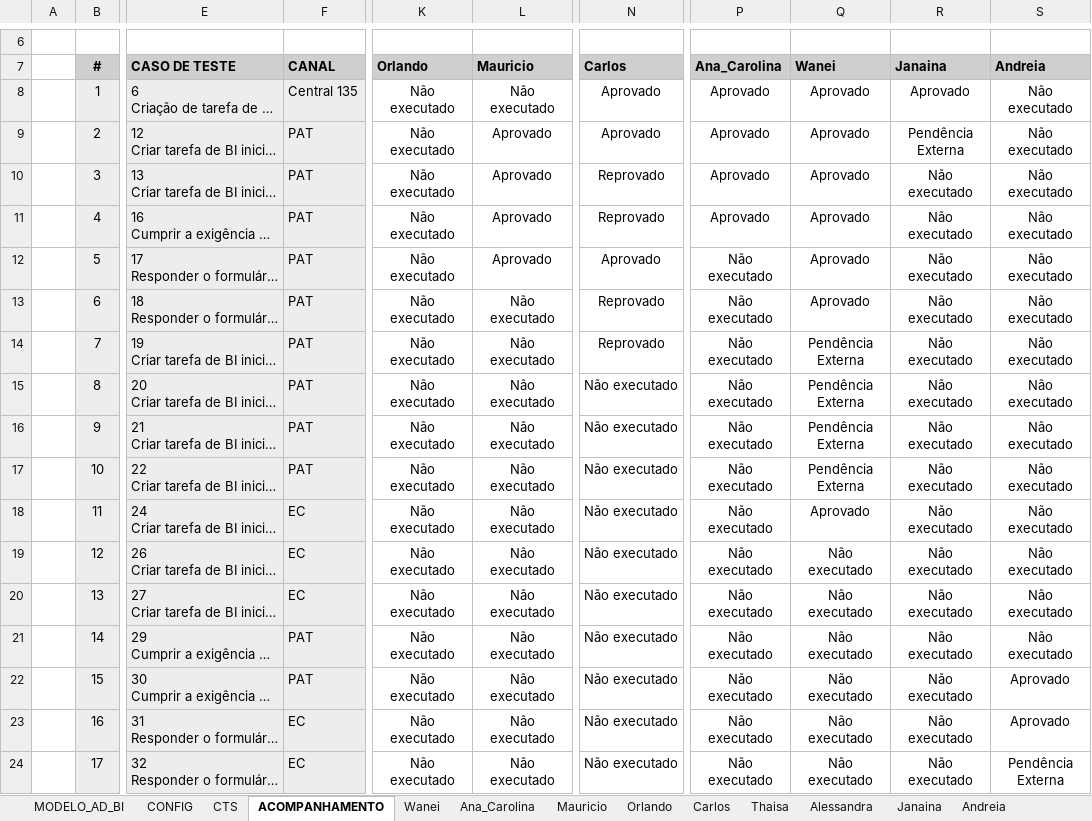
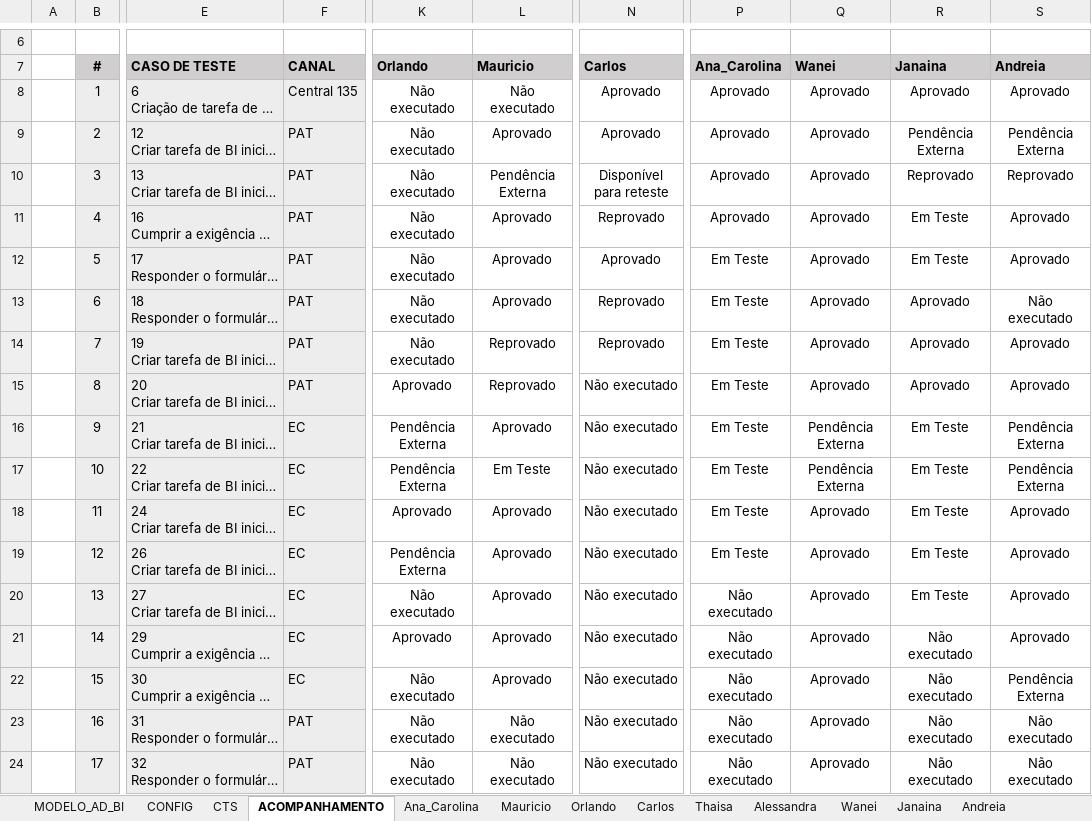
Before and after one commit to thiagopb12-max/painel-homologacao-caf, an Excel workbook: fluxo-integrado/00_PAT_HOMOLOGACAO_AD_BI.xlsx, sheet ACOMPANHAMENTO, drawn as a sheet; only a part is shown, gaps mark what is left out; long unchanged cells end in …; values as stored, in another font and other column widths than the file's, no borders; conditional formats and table styles not drawn; the diff covers the shown part only; the diff names each change by its address in the sheet, - before the commit and + after, or states it on an @@ line.

```diff
--- a/fluxo-integrado/00_PAT_HOMOLOGACAO_AD_BI.xlsx (sheet ACOMPANHAMENTO)
+++ b/fluxo-integrado/00_PAT_HOMOLOGACAO_AD_BI.xlsx (sheet ACOMPANHAMENTO)
@@ sheet tab order changed: MODELO_AD_BI | CONFIG | CTS | ACOMPANHAMENTO | Ana_Carolina | Mauricio | Orlando | Carlos | Thaisa | Alessandra | Wanei | Janaina | Andreia @@
-S8 (Andreia): Não executado
+S8 (Andreia): Aprovado
-S9 (Andreia): Não executado
+S9 (Andreia): Pendência Externa
-L10 (Mauricio): Aprovado
+L10 (Mauricio): Pendência Externa
-N10 (Carlos): Reprovado
+N10 (Carlos): Disponível para reteste
-R10 (Janaina): Não executado
+R10 (Janaina): Reprovado
-S10 (Andreia): Não executado
+S10 (Andreia): Reprovado
-R11:R12 (Janaina): Não executado
+R11:R12 (Janaina): Em Teste
-S11:S12 (Andreia): Não executado
+S11:S12 (Andreia): Aprovado
-P12:P19 (Ana_Carolina): Não executado
+P12:P19 (Ana_Carolina): Em Teste
-L13 (Mauricio): Não executado
+L13 (Mauricio): Aprovado
-R13:R15 (Janaina): Não executado
+R13:R15 (Janaina): Aprovado
-L14:L15 (Mauricio): Não executado
+L14:L15 (Mauricio): Reprovado
-Q14:Q15 (Wanei): Pendência Externa
+Q14:Q15 (Wanei): Aprovado
-S14:S15 (Andreia): Não executado
+S14:S15 (Andreia): Aprovado
-K15 (Orlando): Não executado
+K15 (Orlando): Aprovado
-F16:F17 (CANAL): PAT
+F16:F17 (CANAL): EC
-K16:K17 (Orlando): Não executado
+K16:K17 (Orlando): Pendência Externa
-L16 (Mauricio): Não executado
+L16 (Mauricio): Aprovado
-R16:R20 (Janaina): Não executado
+R16:R20 (Janaina): Em Teste
-S16:S17 (Andreia): Não executado
+S16:S17 (Andreia): Pendência Externa
-L17 (Mauricio): Não executado
+L17 (Mauricio): Em Teste
-K18 (Orlando): Não executado
+K18 (Orlando): Aprovado
-L18:L22 (Mauricio): Não executado
+L18:L22 (Mauricio): Aprovado
-S18:S21 (Andreia): Não executado
+S18:S21 (Andreia): Aprovado
-K19 (Orlando): Não executado
+K19 (Orlando): Pendência Externa
-Q19:Q24 (Wanei): Não executado
+Q19:Q24 (Wanei): Aprovado
-F21:F22 (CANAL): PAT
+F21:F22 (CANAL): EC
-K21 (Orlando): Não executado
+K21 (Orlando): Aprovado
-S22 (Andreia): Aprovado
+S22 (Andreia): Pendência Externa
-F23:F24 (CANAL): EC
+F23:F24 (CANAL): PAT
-S23 (Andreia): Aprovado
+S23 (Andreia): Não executado
-S24 (Andreia): Pendência Externa
+S24 (Andreia): Não executado
```
Also changed, not shown: 3 added rows, 3 removed rows and 11 edited cells elsewhere in this sheet, sheet Janaina, sheet Wanei, sheet Mauricio, sheet Orlando, sheet Ana_Carolina, sheet Andreia, 4 more sheets, formulas that keep their value, fluxo-integrado/Massa_CPFs_FPSE.xlsx, 5 other files.
